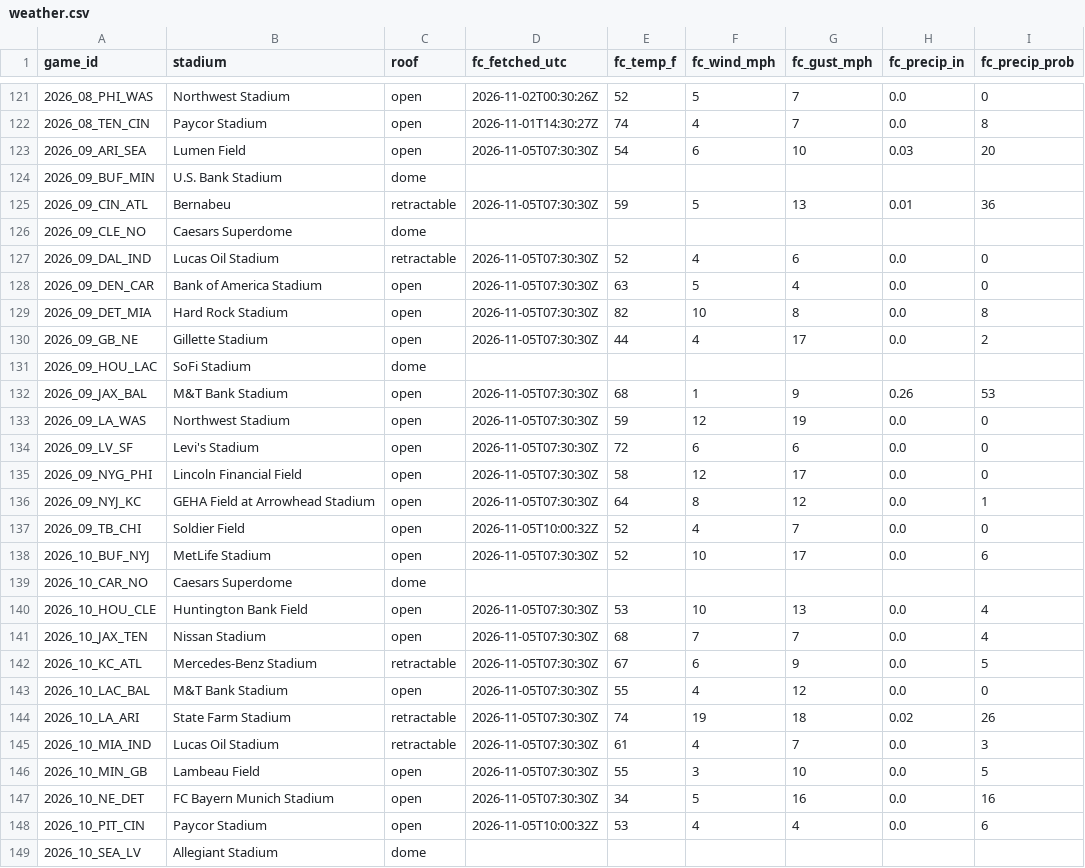
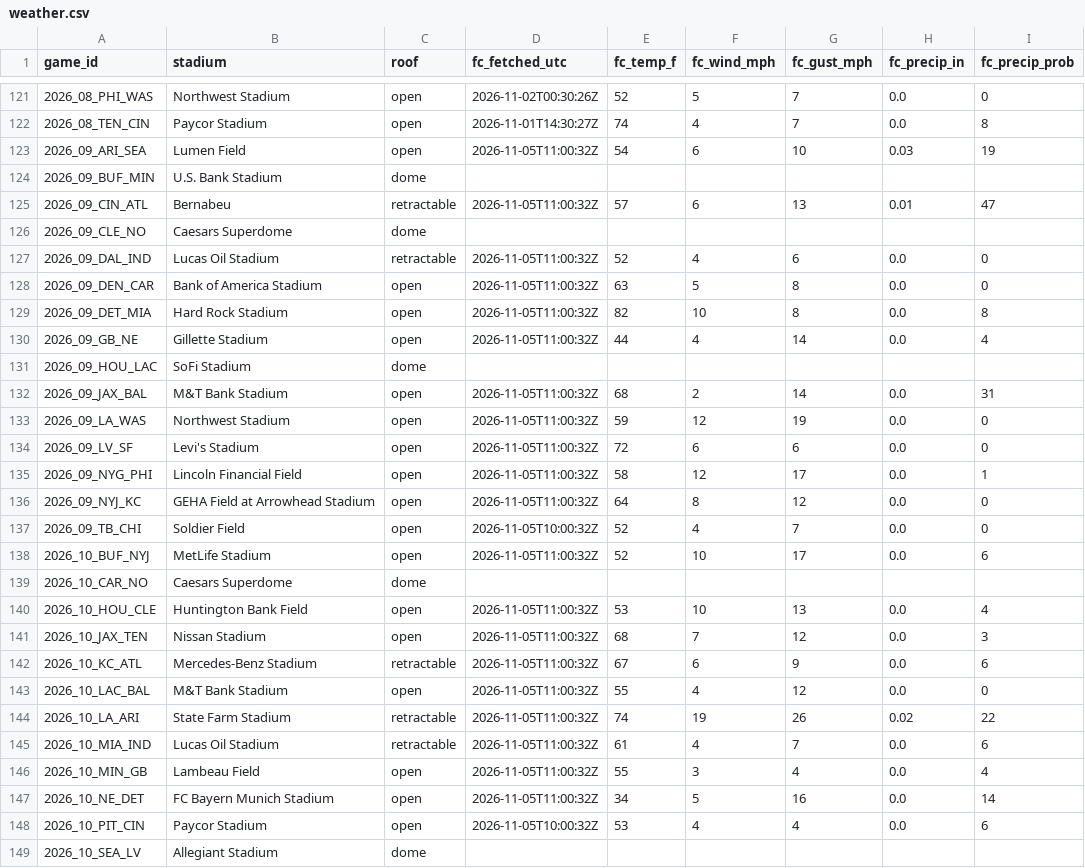
Before and after one commit to mvpeterson0-netizen/NFL-Odds-Tracker, a CSV file: data/weather.csv, drawn as a sheet; only a part is shown, gaps mark what is left out; the diff covers the shown part only; the diff names each change by its address in the sheet, - before the commit and + after, or states it on an @@ line.

```diff
--- a/data/weather.csv
+++ b/data/weather.csv
-D123 (fc_fetched_utc): 2026-11-05T07:30:30Z
+D123 (fc_fetched_utc): 2026-11-05T11:00:32Z
-I123 (fc_precip_prob): 20
+I123 (fc_precip_prob): 19
-D125 (fc_fetched_utc): 2026-11-05T07:30:30Z
+D125 (fc_fetched_utc): 2026-11-05T11:00:32Z
-E125 (fc_temp_f): 59
+E125 (fc_temp_f): 57
-F125 (fc_wind_mph): 5
+F125 (fc_wind_mph): 6
-I125 (fc_precip_prob): 36
+I125 (fc_precip_prob): 47
-D127:D130 (fc_fetched_utc): 2026-11-05T07:30:30Z
+D127:D130 (fc_fetched_utc): 2026-11-05T11:00:32Z
-G128 (fc_gust_mph): 4
+G128 (fc_gust_mph): 8
-G130 (fc_gust_mph): 17
+G130 (fc_gust_mph): 14
-I130 (fc_precip_prob): 2
+I130 (fc_precip_prob): 4
-D132:D136 (fc_fetched_utc): 2026-11-05T07:30:30Z
+D132:D136 (fc_fetched_utc): 2026-11-05T11:00:32Z
-F132 (fc_wind_mph): 1
+F132 (fc_wind_mph): 2
-G132 (fc_gust_mph): 9
+G132 (fc_gust_mph): 14
-H132 (fc_precip_in): 0.26
+H132 (fc_precip_in): 0.0
-I132 (fc_precip_prob): 53
+I132 (fc_precip_prob): 31
-I135 (fc_precip_prob): 0
+I135 (fc_precip_prob): 1
-I136 (fc_precip_prob): 1
+I136 (fc_precip_prob): 0
-D138 (fc_fetched_utc): 2026-11-05T07:30:30Z
+D138 (fc_fetched_utc): 2026-11-05T11:00:32Z
-D140:D147 (fc_fetched_utc): 2026-11-05T07:30:30Z
+D140:D147 (fc_fetched_utc): 2026-11-05T11:00:32Z
-G141 (fc_gust_mph): 7
+G141 (fc_gust_mph): 12
-I141 (fc_precip_prob): 4
+I141 (fc_precip_prob): 3
-I142 (fc_precip_prob): 5
+I142 (fc_precip_prob): 6
-G144 (fc_gust_mph): 18
+G144 (fc_gust_mph): 26
-I144 (fc_precip_prob): 26
+I144 (fc_precip_prob): 22
-I145 (fc_precip_prob): 3
+I145 (fc_precip_prob): 6
-G146 (fc_gust_mph): 10
+G146 (fc_gust_mph): 4
-I146 (fc_precip_prob): 5
+I146 (fc_precip_prob): 4
-I147 (fc_precip_prob): 16
+I147 (fc_precip_prob): 14
```
Also changed, not shown: 4 edited cells elsewhere in this file, data/runs/2026-11.csv, data/slots.csv, 3 other files.
